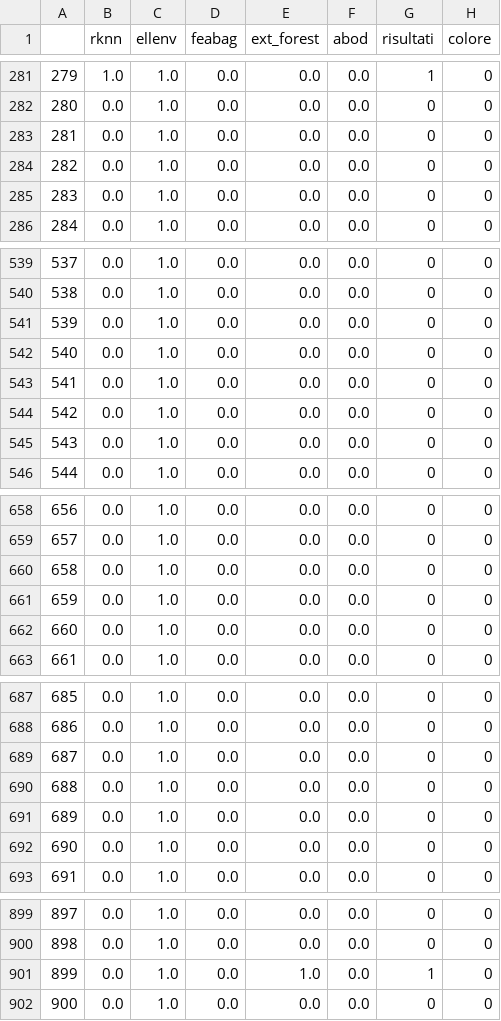
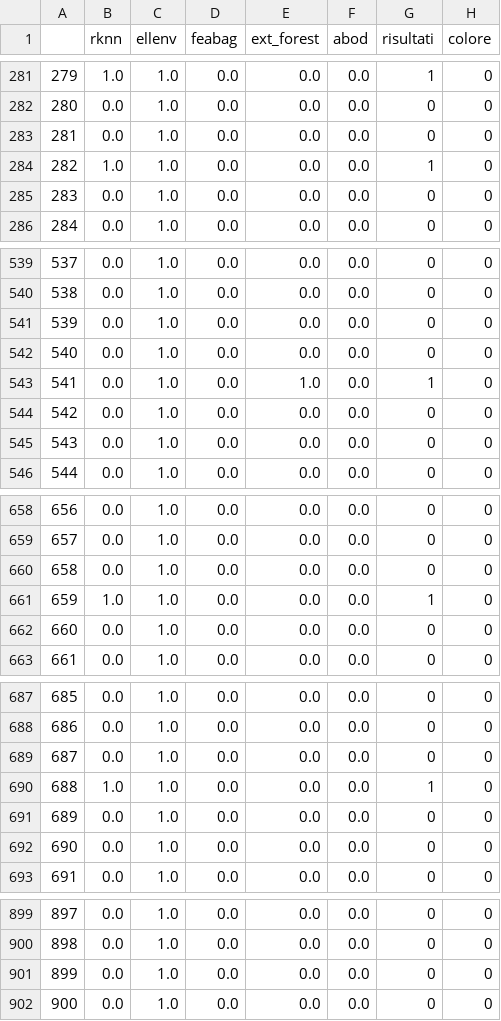
Before and after one commit to alessialaconca/Data_Mining_2_Child_Mind_Institute, a CSV file: ale/df_outliers.csv, drawn as a sheet; only a part is shown, gaps mark what is left out; the diff covers the shown part only.

```diff
--- a/ale/df_outliers.csv
+++ b/ale/df_outliers.csv
@@ -283,3 +283,3 @@
 281,0.0,1.0,0.0,0.0,0.0,0,0
-282,0.0,1.0,0.0,0.0,0.0,0,0
+282,1.0,1.0,0.0,0.0,0.0,1,0
 283,0.0,1.0,0.0,0.0,0.0,0,0
@@ -542,3 +542,3 @@
 540,0.0,1.0,0.0,0.0,0.0,0,0
-541,0.0,1.0,0.0,0.0,0.0,0,0
+541,0.0,1.0,0.0,1.0,0.0,1,0
 542,0.0,1.0,0.0,0.0,0.0,0,0
@@ -660,3 +660,3 @@
 658,0.0,1.0,0.0,0.0,0.0,0,0
-659,0.0,1.0,0.0,0.0,0.0,0,0
+659,1.0,1.0,0.0,0.0,0.0,1,0
 660,0.0,1.0,0.0,0.0,0.0,0,0
@@ -689,3 +689,3 @@
 687,0.0,1.0,0.0,0.0,0.0,0,0
-688,0.0,1.0,0.0,0.0,0.0,0,0
+688,1.0,1.0,0.0,0.0,0.0,1,0
 689,0.0,1.0,0.0,0.0,0.0,0,0
@@ -900,3 +900,3 @@
 898,0.0,1.0,0.0,0.0,0.0,0,0
-899,0.0,1.0,0.0,1.0,0.0,1,0
+899,0.0,1.0,0.0,0.0,0.0,0,0
 900,0.0,1.0,0.0,0.0,0.0,0,0
```
Also changed, not shown: 144 edited cells elsewhere in this file, 10 other files.
